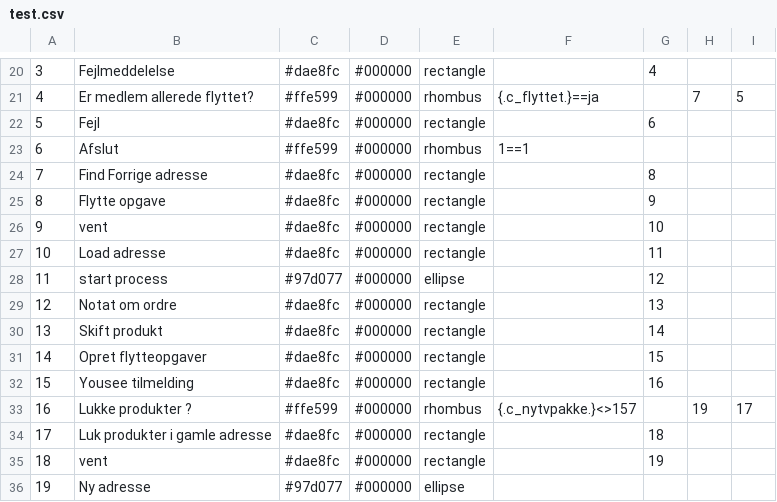
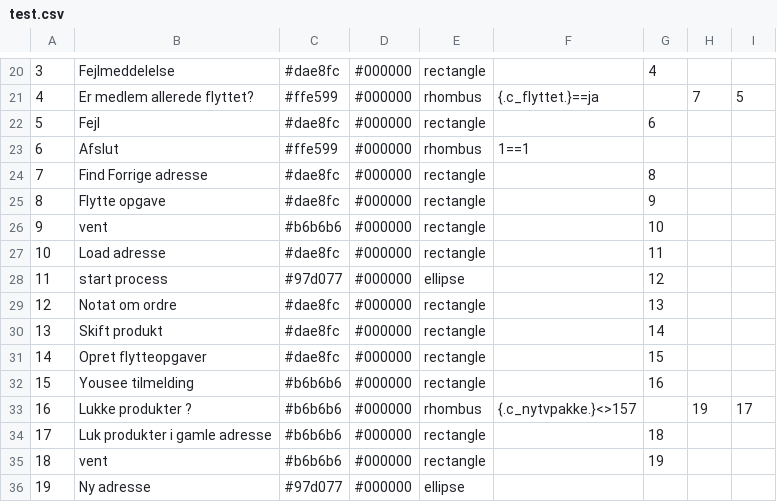
Before and after one commit to VolkanIsik86/drawcsv, a CSV file: test.csv, drawn as a sheet; only a part is shown, gaps mark what is left out; the diff names each change by its address in the sheet, - before the commit and + after, or states it on an @@ line.

```diff
--- a/test.csv
+++ b/test.csv
-C26: #dae8fc
+C26: #b6b6b6
-C32: #dae8fc
+C32: #b6b6b6
-C33: #ffe599
+C33: #b6b6b6
-C34:C35: #dae8fc
+C34:C35: #b6b6b6
```
Also changed, not shown: 1 other file.
